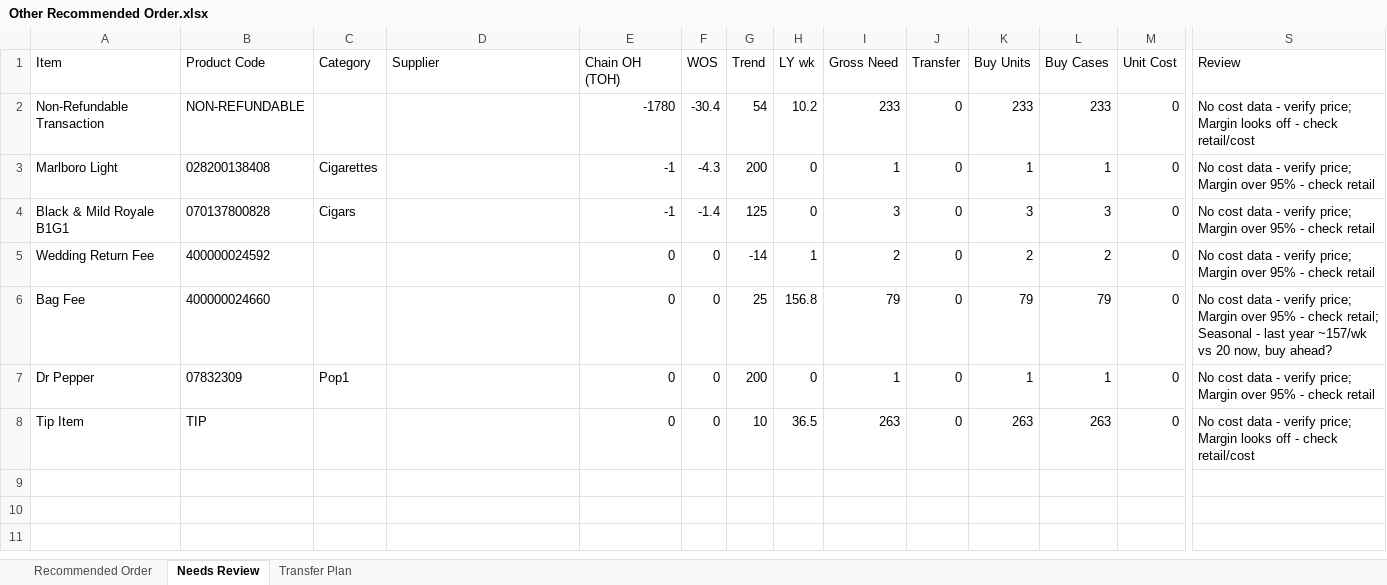
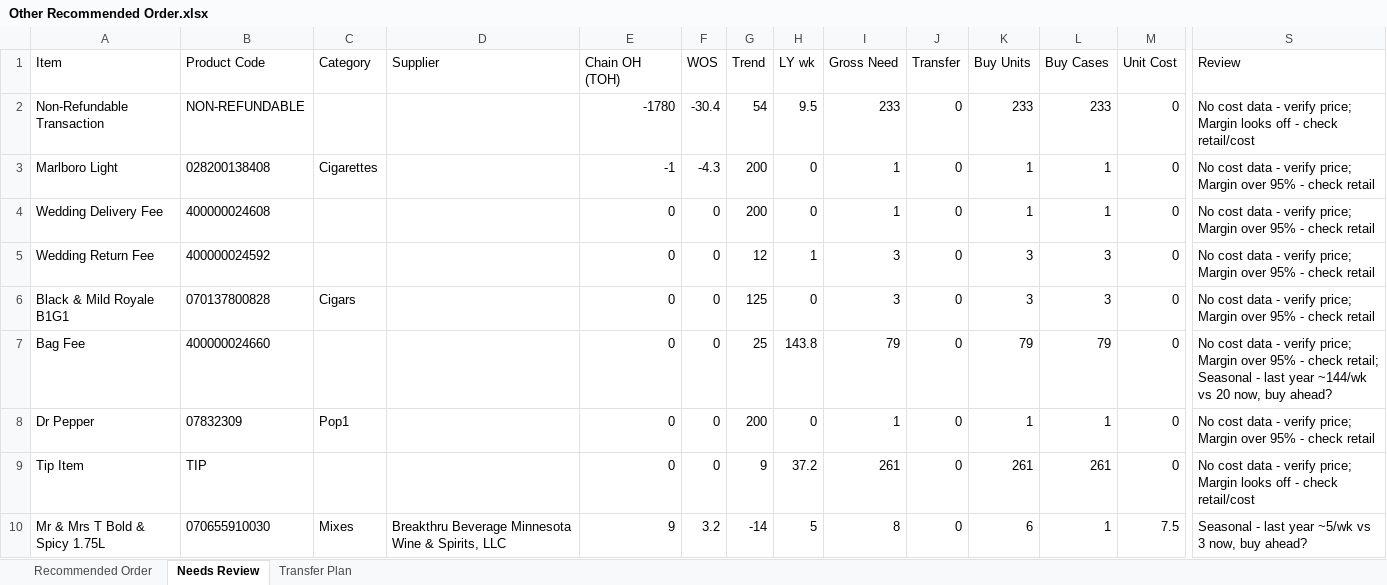
Before and after one commit to Akuklok/thc-dashboard, an Excel workbook: data/Other Recommended Order.xlsx, sheet Needs Review, drawn as a sheet; only a part is shown, gaps mark what is left out; values as stored, in another font and other column widths than the file's, no borders; removed rows and columns are numbered as before the commit, all else as after; rows hold the shown columns only; the diff names each change by its address in the sheet, - before the commit and + after, or states it on an @@ line.

```diff
--- a/data/Other Recommended Order.xlsx (sheet Needs Review)
+++ b/data/Other Recommended Order.xlsx (sheet Needs Review)
-H2 (LY wk): 10.2
+H2 (LY wk): 9.5
+row 4: Wedding Delivery Fee | 400000024608 |  |  | 0 | 0 | 200 | 0 | 1 | 0 | 1 | 1 | 0 | No cost data - verify price; Margin over 95% - check retail
+row 5: Wedding Return Fee | 400000024592 |  |  | 0 | 0 | 12 | 1 | 3 | 0 | 3 | 3 | 0 | No cost data - verify price; Margin over 95% - check retail
-E6 (Chain OH (TOH)): -1
+E6 (Chain OH (TOH)): 0
-F6 (WOS): -1.4
+F6 (WOS): 0
-row 5: Wedding Return Fee | 400000024592 |  |  | 0 | 0 | -14 | 1 | 2 | 0 | 2 | 2 | 0 | No cost data - verify price; Margin over 95% - check retail
-H7 (LY wk): 156.8
+H7 (LY wk): 143.8
-S7 (Review): …last year ~157/wk vs 20…
+S7 (Review): …last year ~144/wk vs 20…
-G9 (Trend): 10
+G9 (Trend): 9
-H9 (LY wk): 36.5
+H9 (LY wk): 37.2
-I9 (Gross Need): 263
+I9 (Gross Need): 261
-K9 (Buy Units): 263
+K9 (Buy Units): 261
-L9 (Buy Cases): 263
+L9 (Buy Cases): 261
+row 10: Mr & Mrs T Bold & Spicy 1.75L | 070655910030 | Mixes | Breakthru Beverage Minnesota Wine & Spirits, LLC | 9 | 3.2 | -14 | 5 | 8 | 0 | 6 | 1 | 7.5 | Seasonal - last year ~5/wk vs 3 now, buy ahead?
```
Also changed, not shown: sheet Transfer Plan, sheet Recommended Order.
